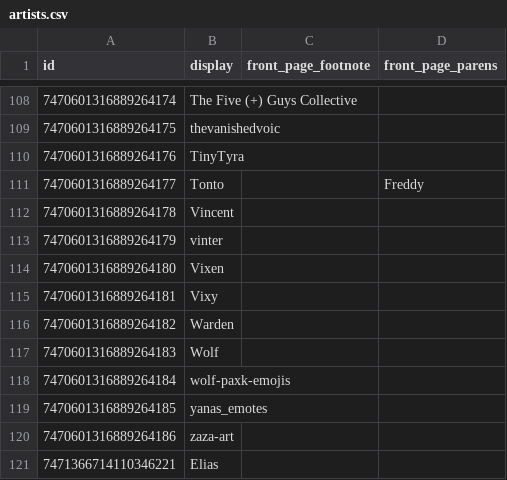
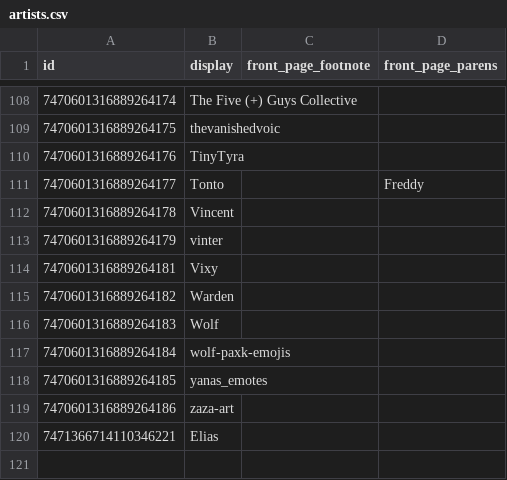
Before and after one commit to goldstargloww/aacil, a CSV file: site/database/artists.csv, drawn as a sheet; only a part is shown, gaps mark what is left out; the diff names each change by its address in the sheet, - before the commit and + after, or states it on an @@ line.

Commit message:
Merge Vixen and Vixy, as requested

```diff
--- a/site/database/artists.csv
+++ b/site/database/artists.csv
-row 114: 7470601316889264180 | Vixen
```
Also changed, not shown: site/database/sym_artists.csv.
